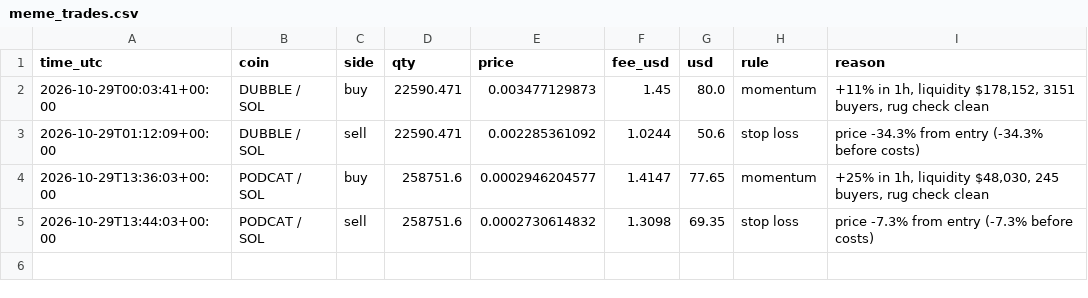
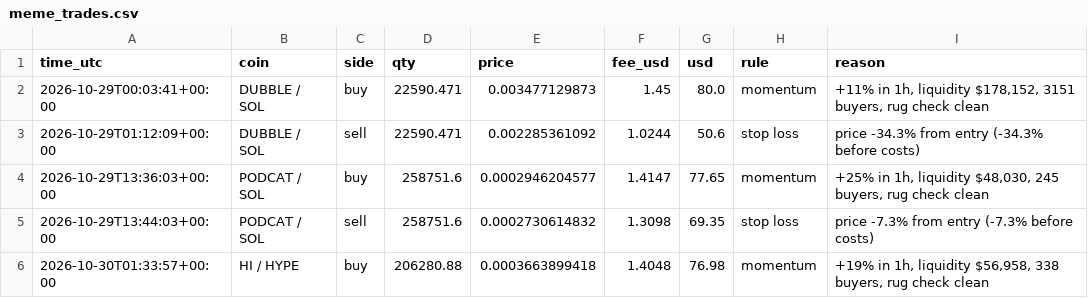
Before and after one commit to byw4dm22yg-a11y/meme-paper-bot, a CSV file: meme_trades.csv, drawn as a sheet.

Commit message:
meme paper run

```diff
--- a/meme_trades.csv
+++ b/meme_trades.csv
@@ -5 +5,2 @@ time_utc,coin,side,qty,price,fee_usd,usd,rule,reason
 2026-10-29T13:44:03+00:00,PODCAT / SOL,sell,258751.6,0.0002730614832,1.3098,69.35,stop loss,price -7.3% from entry (-7.3% before costs)
+2026-10-30T01:33:57+00:00,HI / HYPE,buy,206280.88,0.0003663899418,1.4048,76.98,momentum,"+19% in 1h, liquidity $56,958, 338 buyers, rug check clean"
```
Also changed, not shown: meme_equity.csv, meme_funnel.csv, 1 other file.
